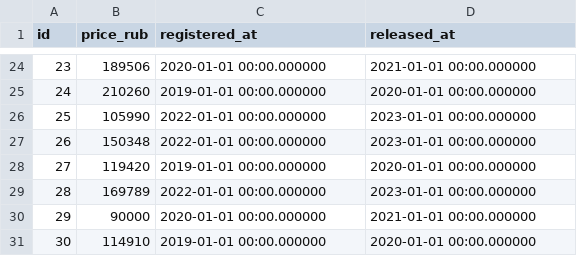
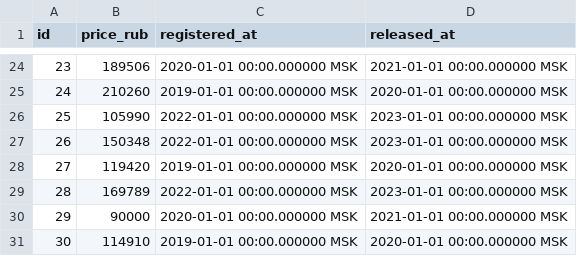
Before and after one commit to valeriy-zainullin/sql-project, a CSV file: scripts/2-data-products.csv, drawn as a sheet; only a part is shown, gaps mark what is left out; the diff covers the shown part only.

```diff
--- a/scripts/2-data-products.csv
+++ b/scripts/2-data-products.csv
@@ -24,8 +24,8 @@
-23,189506,"2020-01-01 00:00.000000","2021-01-01 00:00.000000"
-24,210260,"2019-01-01 00:00.000000","2020-01-01 00:00.000000"
-25,105990,"2022-01-01 00:00.000000","2023-01-01 00:00.000000"
-26,150348,"2022-01-01 00:00.000000","2023-01-01 00:00.000000"
-27,119420,"2019-01-01 00:00.000000","2020-01-01 00:00.000000"
-28,169789,"2022-01-01 00:00.000000","2023-01-01 00:00.000000"
-29,90000,"2020-01-01 00:00.000000","2021-01-01 00:00.000000"
-30,114910,"2019-01-01 00:00.000000","2020-01-01 00:00.000000"
+23,189506,"2020-01-01 00:00.000000 MSK","2021-01-01 00:00.000000 MSK"
+24,210260,"2019-01-01 00:00.000000 MSK","2020-01-01 00:00.000000 MSK"
+25,105990,"2022-01-01 00:00.000000 MSK","2023-01-01 00:00.000000 MSK"
+26,150348,"2022-01-01 00:00.000000 MSK","2023-01-01 00:00.000000 MSK"
+27,119420,"2019-01-01 00:00.000000 MSK","2020-01-01 00:00.000000 MSK"
+28,169789,"2022-01-01 00:00.000000 MSK","2023-01-01 00:00.000000 MSK"
+29,90000,"2020-01-01 00:00.000000 MSK","2021-01-01 00:00.000000 MSK"
+30,114910,"2019-01-01 00:00.000000 MSK","2020-01-01 00:00.000000 MSK"
```
Also changed, not shown: 44 edited cells elsewhere in this file, scripts/2-data-cpus.csv, scripts/2-data-reviewrevs.csv, 8 other files.
